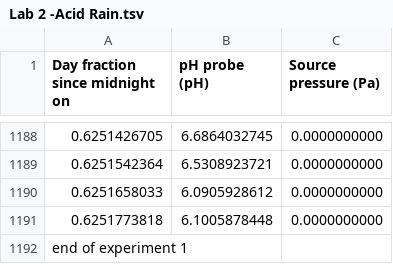
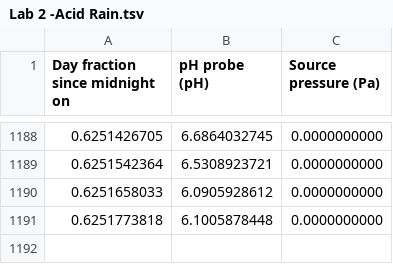
Before and after one commit to shaniafang/CEE-4350, a TSV file: Lab 2 -Acid Rain.tsv, drawn as a sheet; only a part is shown, gaps mark what is left out; the diff names each change by its address in the sheet, - before the commit and + after, or states it on an @@ line.

Commit message:
Update Lab 2 -Acid Rain.tsv

```diff
--- a/Lab 2 -Acid Rain.tsv
+++ b/Lab 2 -Acid Rain.tsv
-row 1192: end of experiment 1
```
